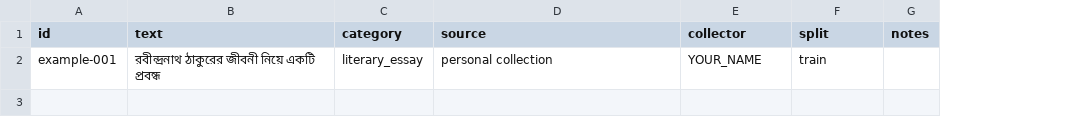
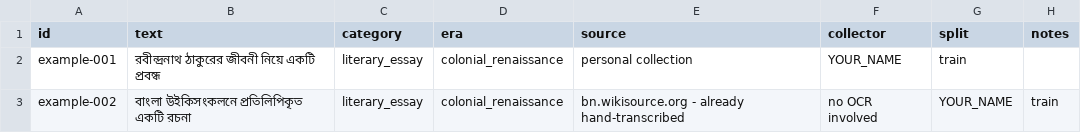
Before and after one commit to konkomaji/bornomala, a CSV file: data-collection/templates/general_text.csv, drawn as a sheet; the diff names each change by its address in the sheet, - before the commit and + after, or states it on an @@ line.

Commit message:
feat(data-collection): add era field, align README with dataset-scope.md and BMBO (#53)
New ERAS enum in schema.py (old_middle_bengali/pre_vidyasagar/colonial_renaissance/
post_independence/modern, dataset-scope.md section 2) - required on general_text,
optional on ocr_ground_truth since it's composition era, orthogonal to category's
image condition (a 1940 reprint of a 15th-century text is category=modern_print,
era=old_middle_bengali - templates now show this exact case).

README rewritten: links dataset-scope.md, the 867-person PD writer roster, the
six confirmed archive.org sources, and BMBO (bengali-ocr/). Corrected a real
mistake in the first draft of general_text.csv's template - OCR-derived noisy
text isn't clean general_text until corrected, moved those examples out in
favour of a genuinely clean Wikisource-sourced one; OCR-origin material stays
in the ocr_ground_truth workflow where it belongs.

```diff
--- a/data-collection/templates/general_text.csv
+++ b/data-collection/templates/general_text.csv
+column D (era), row 2: colonial_renaissance
+row 3: example-002 | বাংলা উইকিসংকলনে প্রতিলিপিকৃত একটি রচনা | literary_essay | colonial_renaissance | bn.wikisource.org - already hand-transcribed | no OCR involved | YOUR_NAME | train
```
Also changed, not shown: data-collection/templates/ocr_ground_truth.csv, 2 other files.
